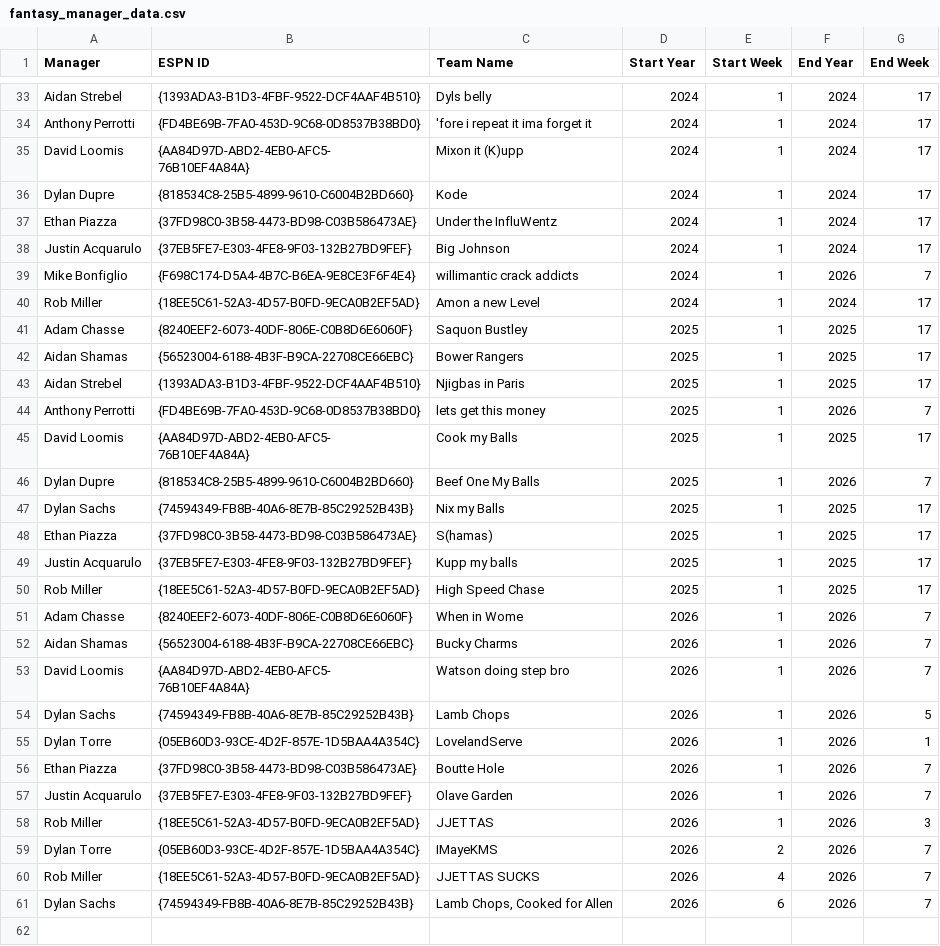
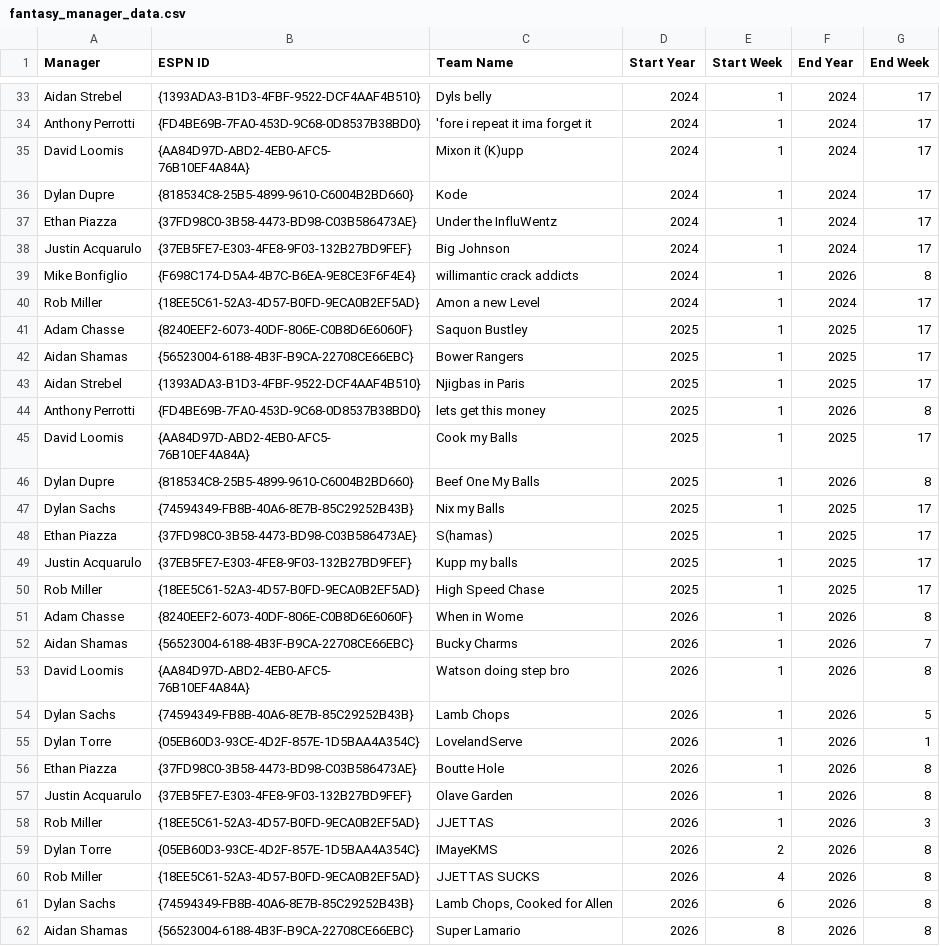
Before and after one commit to arc70827/fantasy-app, a CSV file: data/fantasy_manager_data.csv, drawn as a sheet; only a part is shown, gaps mark what is left out; the diff covers the shown part only.

```diff
--- a/data/fantasy_manager_data.csv
+++ b/data/fantasy_manager_data.csv
@@ -38,3 +38,3 @@ Ethan Piazza,{37FD98C0-3B58-4473-BD98-C03B586473AE},Under the InfluWentz,2024,1,
 Justin Acquarulo,{37EB5FE7-E303-4FE8-9F03-132B27BD9FEF},Big Johnson,2024,1,2024,17
-Mike Bonfiglio,{F698C174-D5A4-4B7C-B6EA-9E8CE3F6F4E4},willimantic crack addicts,2024,1,2026,7
+Mike Bonfiglio,{F698C174-D5A4-4B7C-B6EA-9E8CE3F6F4E4},willimantic crack addicts,2024,1,2026,8
 Rob Miller,{18EE5C61-52A3-4D57-B0FD-9ECA0B2EF5AD},Amon a new Level,2024,1,2024,17
@@ -43,5 +43,5 @@ Aidan Shamas,{56523004-6188-4B3F-B9CA-22708CE66EBC},Bower Rangers,2025,1,2025,17
 Aidan Strebel,{1393ADA3-B1D3-4FBF-9522-DCF4AAF4B510},Njigbas in Paris,2025,1,2025,17
-Anthony Perrotti,{FD4BE69B-7FA0-453D-9C68-0D8537B38BD0},lets get this money,2025,1,2026,7
+Anthony Perrotti,{FD4BE69B-7FA0-453D-9C68-0D8537B38BD0},lets get this money,2025,1,2026,8
 David Loomis,{AA84D97D-ABD2-4EB0-AFC5-76B10EF4A84A},Cook my Balls,2025,1,2025,17
-Dylan Dupre,{818534C8-25B5-4899-9610-C6004B2BD660},Beef One My Balls,2025,1,2026,7
+Dylan Dupre,{818534C8-25B5-4899-9610-C6004B2BD660},Beef One My Balls,2025,1,2026,8
 Dylan Sachs,{74594349-FB8B-40A6-8E7B-85C29252B43B},Nix my Balls,2025,1,2025,17
@@ -50,12 +50,13 @@ Justin Acquarulo,{37EB5FE7-E303-4FE8-9F03-132B27BD9FEF},Kupp my balls,2025,1,202
 Rob Miller,{18EE5C61-52A3-4D57-B0FD-9ECA0B2EF5AD},High Speed Chase,2025,1,2025,17
-Adam Chasse,{8240EEF2-6073-40DF-806E-C0B8D6E6060F},When in Wome,2026,1,2026,7
+Adam Chasse,{8240EEF2-6073-40DF-806E-C0B8D6E6060F},When in Wome,2026,1,2026,8
 Aidan Shamas,{56523004-6188-4B3F-B9CA-22708CE66EBC},Bucky Charms,2026,1,2026,7
-David Loomis,{AA84D97D-ABD2-4EB0-AFC5-76B10EF4A84A},Watson doing step bro,2026,1,2026,7
+David Loomis,{AA84D97D-ABD2-4EB0-AFC5-76B10EF4A84A},Watson doing step bro,2026,1,2026,8
 Dylan Sachs,{74594349-FB8B-40A6-8E7B-85C29252B43B},Lamb Chops,2026,1,2026,5
 Dylan Torre,{05EB60D3-93CE-4D2F-857E-1D5BAA4A354C},LovelandServe,2026,1,2026,1
-Ethan Piazza,{37FD98C0-3B58-4473-BD98-C03B586473AE},Boutte Hole,2026,1,2026,7
-Justin Acquarulo,{37EB5FE7-E303-4FE8-9F03-132B27BD9FEF},Olave Garden,2026,1,2026,7
+Ethan Piazza,{37FD98C0-3B58-4473-BD98-C03B586473AE},Boutte Hole,2026,1,2026,8
+Justin Acquarulo,{37EB5FE7-E303-4FE8-9F03-132B27BD9FEF},Olave Garden,2026,1,2026,8
 Rob Miller,{18EE5C61-52A3-4D57-B0FD-9ECA0B2EF5AD},JJETTAS,2026,1,2026,3
-Dylan Torre,{05EB60D3-93CE-4D2F-857E-1D5BAA4A354C},IMayeKMS,2026,2,2026,7
-Rob Miller,{18EE5C61-52A3-4D57-B0FD-9ECA0B2EF5AD},JJETTAS SUCKS,2026,4,2026,7
-Dylan Sachs,{74594349-FB8B-40A6-8E7B-85C29252B43B},"Lamb Chops, Cooked for Allen",2026,6,2026,7
+Dylan Torre,{05EB60D3-93CE-4D2F-857E-1D5BAA4A354C},IMayeKMS,2026,2,2026,8
+Rob Miller,{18EE5C61-52A3-4D57-B0FD-9ECA0B2EF5AD},JJETTAS SUCKS,2026,4,2026,8
+Dylan Sachs,{74594349-FB8B-40A6-8E7B-85C29252B43B},"Lamb Chops, Cooked for Allen",2026,6,2026,8
+Aidan Shamas,{56523004-6188-4B3F-B9CA-22708CE66EBC},Super Lamario,2026,8,2026,8
```
Also changed, not shown: 1 edited cell elsewhere in this file, data/fantasy_matchup_data.csv, 1 other file.
